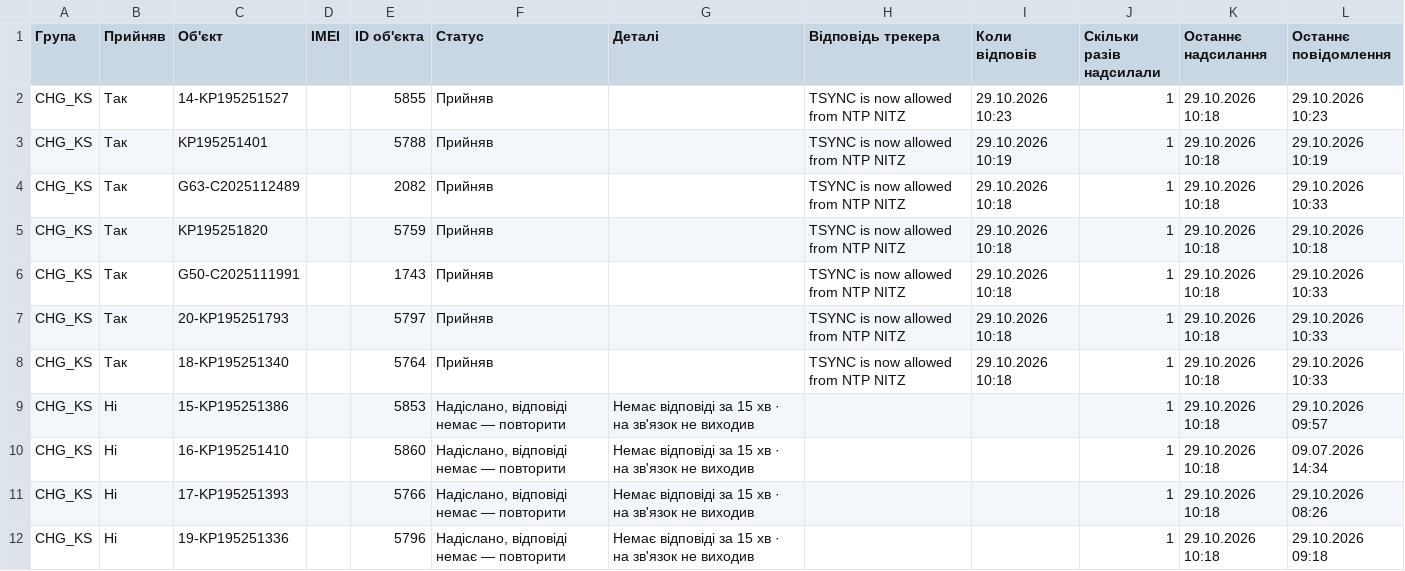
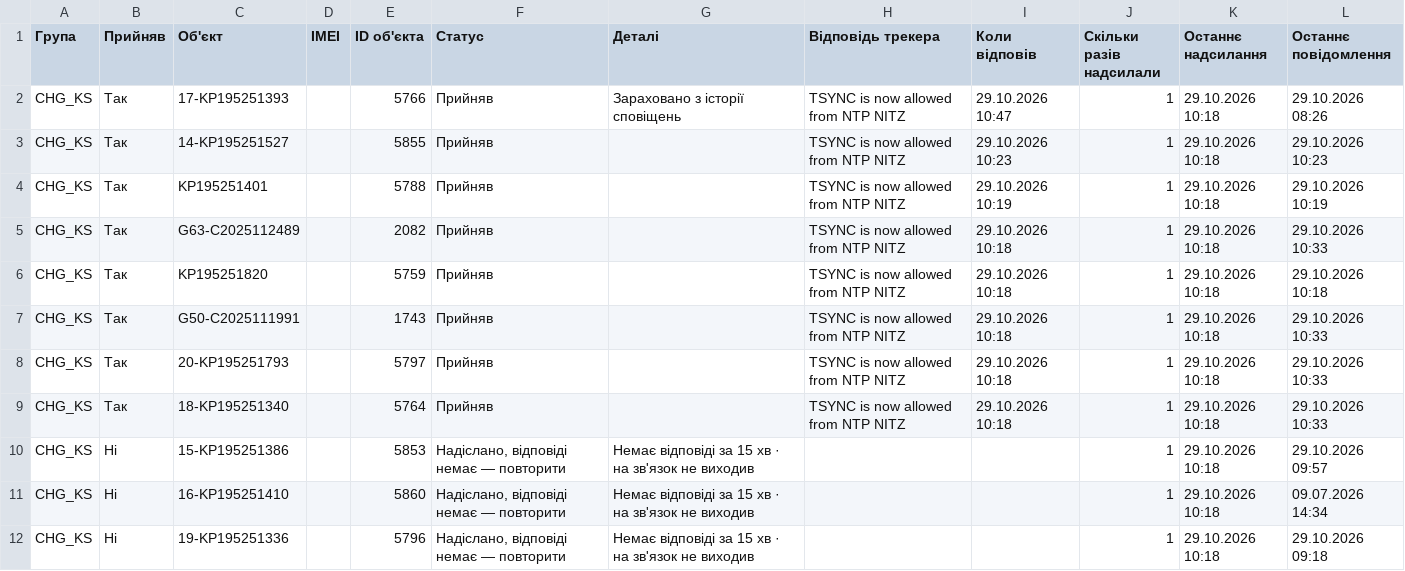
Before and after one commit to Oleksandr-Rosenko/mass_comand_sent, a CSV file: stats/NTP-3b45fa69/objects.csv, drawn as a sheet; only a part is shown; removed rows and columns are numbered as before the commit, all else as after; the diff names each change by its address in the sheet, - before the commit and + after, or states it on an @@ line.

Commit message:
Статистика «NTP»: відповіді з історії сповіщень

```diff
--- a/stats/NTP-3b45fa69/objects.csv
+++ b/stats/NTP-3b45fa69/objects.csv
+row 2: CHG_KS | Так | 17-KP195251393 |  | 5766 | Прийняв | Зараховано з історії сповіщень | TSYNC is now allowed from NTP NITZ | 29.10.2026 10:47 | 1 | 29.10.2026 10:18 | 29.10.2026 08:26
-row 11: CHG_KS | Ні | 17-KP195251393 |  | 5766 | Надіслано, відповіді немає — повторити | Немає відповіді за 15 хв · на зв'язок не виходив |  |  | 1 | 29.10.2026 10:18 | 29.10.2026 08:26
```
Also changed, not shown: stats/NTP-3b45fa69/groups.csv, 1 other file.
